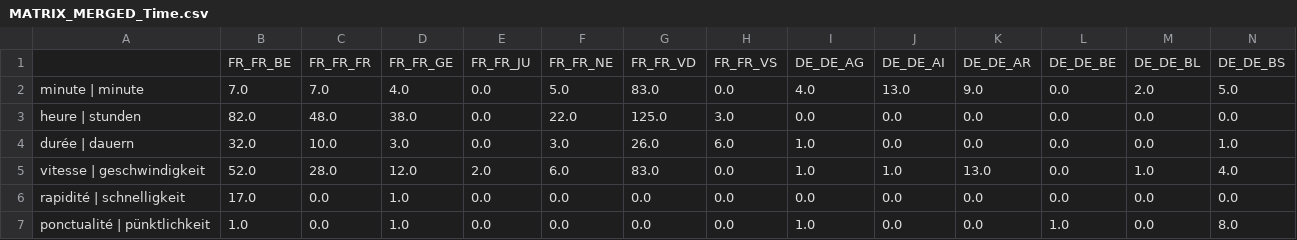
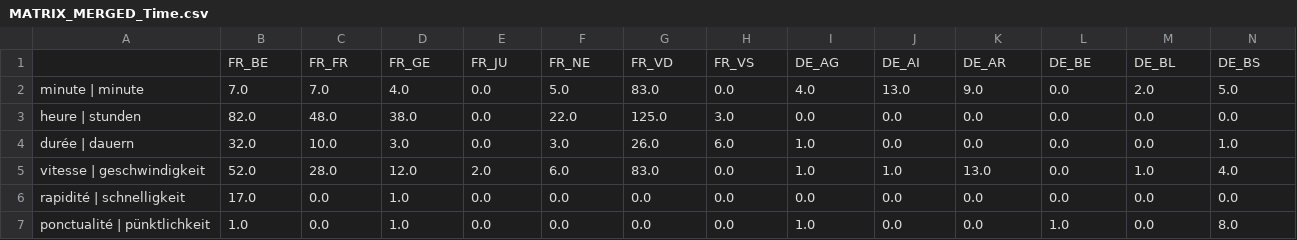
Before and after one commit to nathmo/SwissSpatialPlanningTextometricAnalysis, a CSV file: Analysis/software/result/MATRIX_MERGED_Time.csv, drawn as a sheet; only a part is shown; removed rows and columns are numbered as before the commit, all else as after; rows hold the shown columns only; the diff names each change by its address in the sheet, - before the commit and + after, or states it on an @@ line.

```diff
--- a/Analysis/software/result/MATRIX_MERGED_Time.csv
+++ b/Analysis/software/result/MATRIX_MERGED_Time.csv
-row 1:  | FR_FR_BE | FR_FR_FR | FR_FR_GE | FR_FR_JU | FR_FR_NE | FR_FR_VD | FR_FR_VS | DE_DE_AG | DE_DE_AI | DE_DE_AR | DE_DE_BE | DE_DE_BL | DE_DE_BS
+row 1:  | FR_BE | FR_FR | FR_GE | FR_JU | FR_NE | FR_VD | FR_VS | DE_AG | DE_AI | DE_AR | DE_BE | DE_BL | DE_BS
```
Also changed, not shown: Analysis/software/result/FR_Accessibilité.csv, Analysis/software/result/FR_Mobility.csv, 12 other files.
